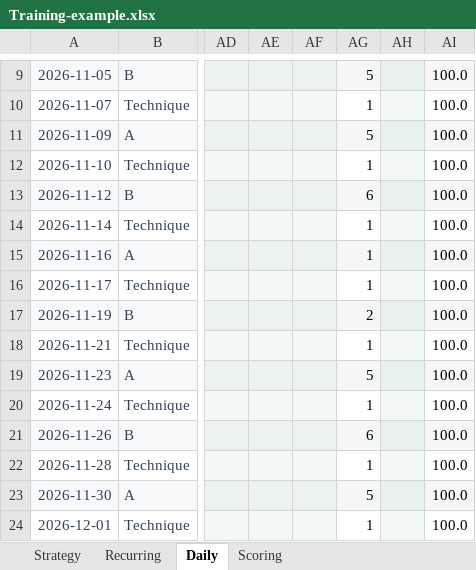
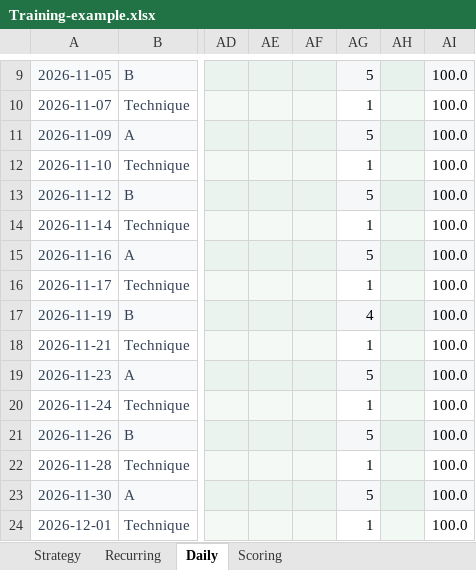
Before and after one commit to trainvent/obsidian-sports-plugin, an Excel workbook: templates/Training-example.xlsx, sheet Daily, drawn as a sheet; only a part is shown, gaps mark what is left out; values as stored, in another font and other column widths than the file's, no borders; conditional formats not drawn; the diff covers the shown part only; the diff names each change by its address in the sheet, - before the commit and + after, or states it on an @@ line.

```diff
--- a/templates/Training-example.xlsx (sheet Daily)
+++ b/templates/Training-example.xlsx (sheet Daily)
-AG13: 6
+AG13: 5
-AG15: 1
+AG15: 5
-AG17: 2
+AG17: 4
-AG21: 6
+AG21: 5
```
Also changed, not shown: 12 edited cells elsewhere in this sheet, sheet Scoring, sheet Strategy, formulas that keep their value, 11 other files.
